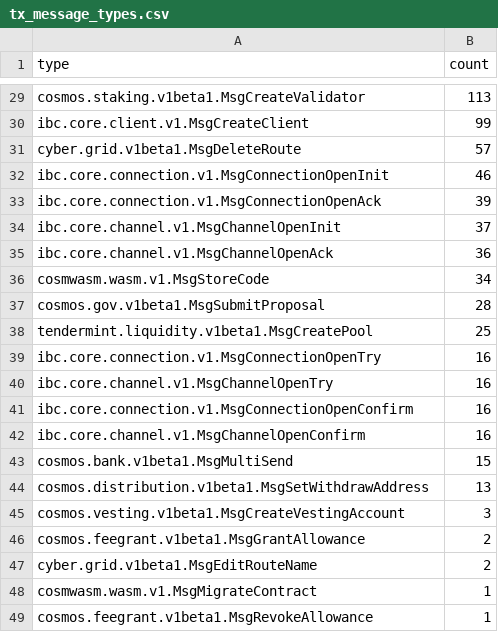
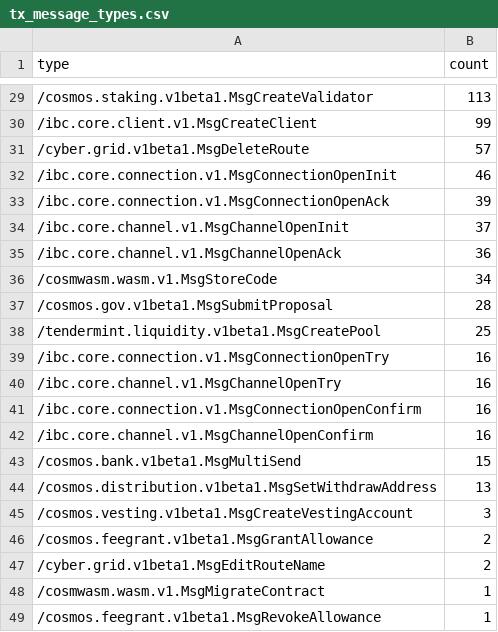
Before and after one commit to cyber-prophet/cy, a CSV file: dictionaries/tx_message_types.csv, drawn as a sheet; only a part is shown, gaps mark what is left out; the diff covers the shown part only; the diff names each change by its address in the sheet, - before the commit and + after, or states it on an @@ line.

Commit message:
correct tx_message_types

```diff
--- a/dictionaries/tx_message_types.csv
+++ b/dictionaries/tx_message_types.csv
-A29 (type): cosmos.staking.v1beta1.MsgCreateValidator
+A29 (type): /cosmos.staking.v1beta1.MsgCreateValidator
-A30 (type): ibc.core.client.v1.MsgCreateClient
+A30 (type): /ibc.core.client.v1.MsgCreateClient
-A31 (type): cyber.grid.v1beta1.MsgDeleteRoute
+A31 (type): /cyber.grid.v1beta1.MsgDeleteRoute
-A32 (type): ibc.core.connection.v1.MsgConnectionOpenInit
+A32 (type): /ibc.core.connection.v1.MsgConnectionOpenInit
-A33 (type): ibc.core.connection.v1.MsgConnectionOpenAck
+A33 (type): /ibc.core.connection.v1.MsgConnectionOpenAck
-A34 (type): ibc.core.channel.v1.MsgChannelOpenInit
+A34 (type): /ibc.core.channel.v1.MsgChannelOpenInit
-A35 (type): ibc.core.channel.v1.MsgChannelOpenAck
+A35 (type): /ibc.core.channel.v1.MsgChannelOpenAck
-A36 (type): cosmwasm.wasm.v1.MsgStoreCode
+A36 (type): /cosmwasm.wasm.v1.MsgStoreCode
-A37 (type): cosmos.gov.v1beta1.MsgSubmitProposal
+A37 (type): /cosmos.gov.v1beta1.MsgSubmitProposal
-A38 (type): tendermint.liquidity.v1beta1.MsgCreatePool
+A38 (type): /tendermint.liquidity.v1beta1.MsgCreatePool
-A39 (type): ibc.core.connection.v1.MsgConnectionOpenTry
+A39 (type): /ibc.core.connection.v1.MsgConnectionOpenTry
-A40 (type): ibc.core.channel.v1.MsgChannelOpenTry
+A40 (type): /ibc.core.channel.v1.MsgChannelOpenTry
-A41 (type): ibc.core.connection.v1.MsgConnectionOpenConfirm
+A41 (type): /ibc.core.connection.v1.MsgConnectionOpenConfirm
-A42 (type): ibc.core.channel.v1.MsgChannelOpenConfirm
+A42 (type): /ibc.core.channel.v1.MsgChannelOpenConfirm
-A43 (type): cosmos.bank.v1beta1.MsgMultiSend
+A43 (type): /cosmos.bank.v1beta1.MsgMultiSend
-A44 (type): cosmos.distribution.v1beta1.MsgSetWithdrawAddress
+A44 (type): /cosmos.distribution.v1beta1.MsgSetWithdrawAddress
-A45 (type): cosmos.vesting.v1beta1.MsgCreateVestingAccount
+A45 (type): /cosmos.vesting.v1beta1.MsgCreateVestingAccount
-A46 (type): cosmos.feegrant.v1beta1.MsgGrantAllowance
+A46 (type): /cosmos.feegrant.v1beta1.MsgGrantAllowance
-A47 (type): cyber.grid.v1beta1.MsgEditRouteName
+A47 (type): /cyber.grid.v1beta1.MsgEditRouteName
-A48 (type): cosmwasm.wasm.v1.MsgMigrateContract
+A48 (type): /cosmwasm.wasm.v1.MsgMigrateContract
-A49 (type): cosmos.feegrant.v1beta1.MsgRevokeAllowance
+A49 (type): /cosmos.feegrant.v1beta1.MsgRevokeAllowance
```
Also changed, not shown: 27 edited cells elsewhere in this file.
